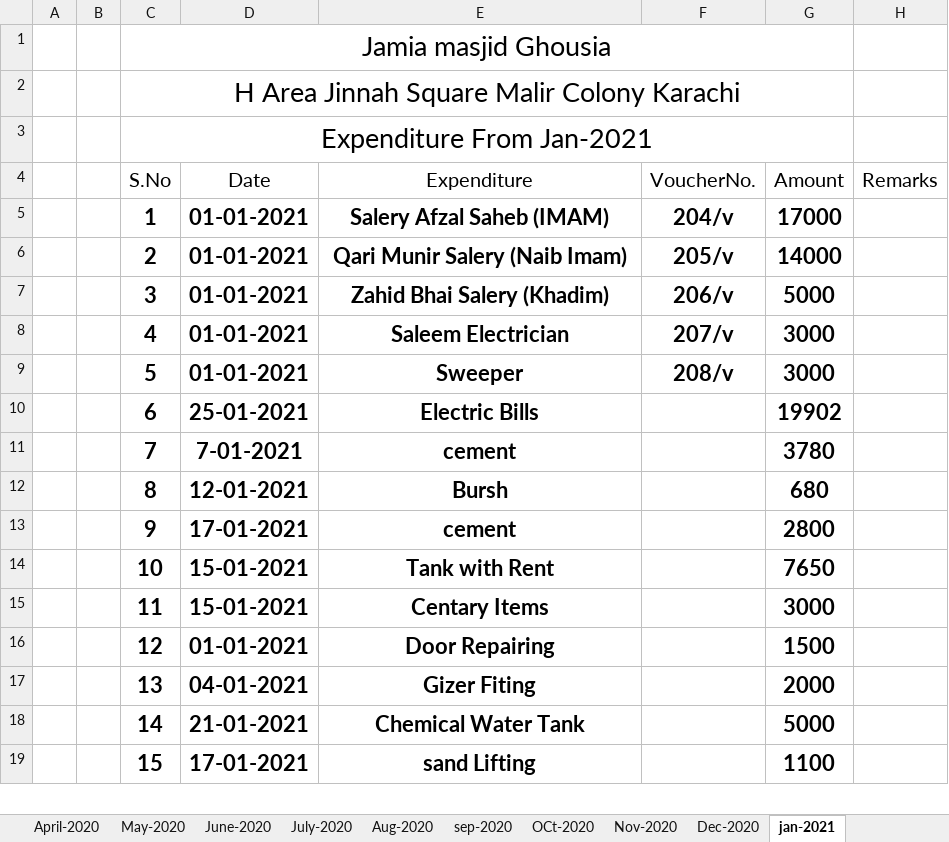
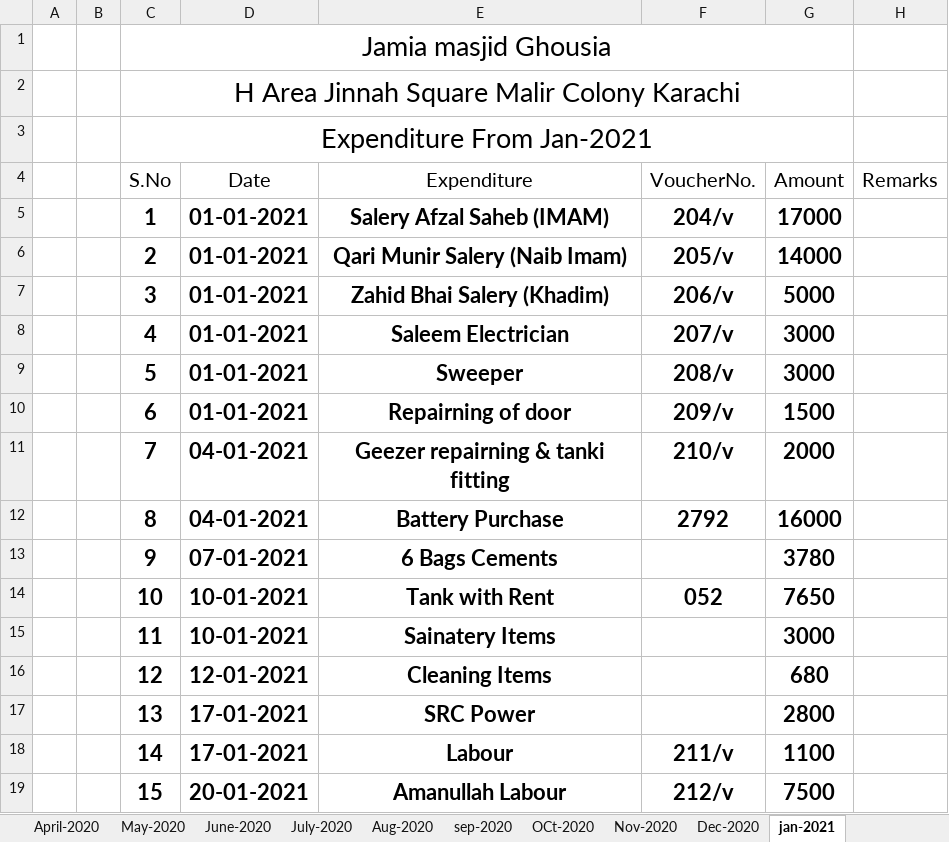
Before and after one commit to MuhammadAffanAli123/Masjid-record, an Excel workbook: Expence - Copy.xlsx, sheet jan-2021, drawn as a sheet; only a part is shown; values as stored, in another font and other column widths than the file's, no borders; the diff covers the shown part only; the diff names each change by its address in the sheet, - before the commit and + after, or states it on an @@ line.

```diff
--- a/Expence - Copy.xlsx (sheet jan-2021)
+++ b/Expence - Copy.xlsx (sheet jan-2021)
-D10 (Date): 25-01-2021
+D10 (Date): 01-01-2021
-E10 (Expenditure): Electric Bills
+E10 (Expenditure): Repairning of door
-F10 (VoucherNo.): (empty)
+F10 (VoucherNo.): 209/v
-G10 (Amount): 19902
+G10 (Amount): 1500
-D11 (Date): 7-01-2021
+D11 (Date): 04-01-2021
-E11 (Expenditure): cement
+E11 (Expenditure): Geezer repairning & tanki fitting
-F11 (VoucherNo.): (empty)
+F11 (VoucherNo.): 210/v
-G11 (Amount): 3780
+G11 (Amount): 2000
-D12 (Date): 12-01-2021
+D12 (Date): 04-01-2021
-E12 (Expenditure): Bursh
+E12 (Expenditure): Battery Purchase
-F12 (VoucherNo.): (empty)
+F12 (VoucherNo.): 2792
-G12 (Amount): 680
+G12 (Amount): 16000
-D13 (Date): 17-01-2021
+D13 (Date): 07-01-2021
-E13 (Expenditure): cement
+E13 (Expenditure): 6 Bags Cements
-G13 (Amount): 2800
+G13 (Amount): 3780
-D14:D15 (Date): 15-01-2021
+D14:D15 (Date): 10-01-2021
-F14 (VoucherNo.): (empty)
+F14 (VoucherNo.): 052
-E15 (Expenditure): Centary Items
+E15 (Expenditure): Sainatery Items
-D16 (Date): 01-01-2021
+D16 (Date): 12-01-2021
-E16 (Expenditure): Door Repairing
+E16 (Expenditure): Cleaning Items
-G16 (Amount): 1500
+G16 (Amount): 680
-D17 (Date): 04-01-2021
+D17 (Date): 17-01-2021
-E17 (Expenditure): Gizer Fiting
+E17 (Expenditure): SRC Power
-G17 (Amount): 2000
+G17 (Amount): 2800
-D18 (Date): 21-01-2021
+D18 (Date): 17-01-2021
-E18 (Expenditure): Chemical Water Tank
+E18 (Expenditure): Labour
-F18 (VoucherNo.): (empty)
+F18 (VoucherNo.): 211/v
-G18 (Amount): 5000
+G18 (Amount): 1100
-D19 (Date): 17-01-2021
+D19 (Date): 20-01-2021
-E19 (Expenditure): sand Lifting
+E19 (Expenditure): Amanullah Labour
-F19 (VoucherNo.): (empty)
+F19 (VoucherNo.): 212/v
-G19 (Amount): 1100
+G19 (Amount): 7500
```
Also changed, not shown: 2 removed rows and 21 edited cells elsewhere in this sheet, sheet OCt-2020, sheet Dec-2020, sheet sep-2020, sheet Nov-2020, sheet Aug-2020, sheet July-2020, formulas that keep their value.
